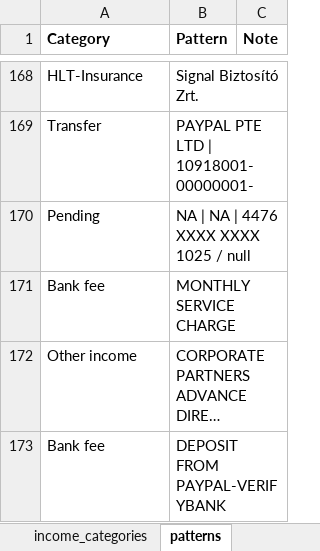
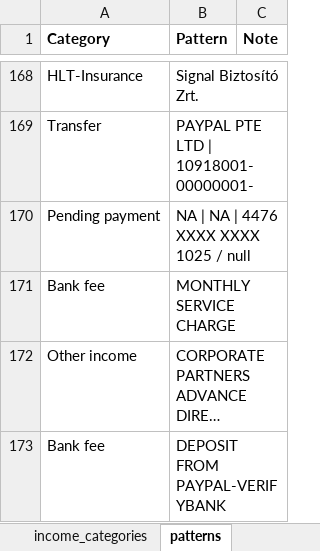
Before and after one commit to vektor8891/finance-R, an Excel workbook: config.xlsx, sheet patterns, drawn as a sheet; only a part is shown, gaps mark what is left out; long unchanged cells end in …; values as stored, in another font and other column widths than the file's, no borders; the diff names each change by its address in the sheet, - before the commit and + after, or states it on an @@ line.

```diff
--- a/config.xlsx (sheet patterns)
+++ b/config.xlsx (sheet patterns)
-A170 (Category): Pending
+A170 (Category): Pending payment
```
Also changed, not shown: sheet balance_initial, 2 other files.
